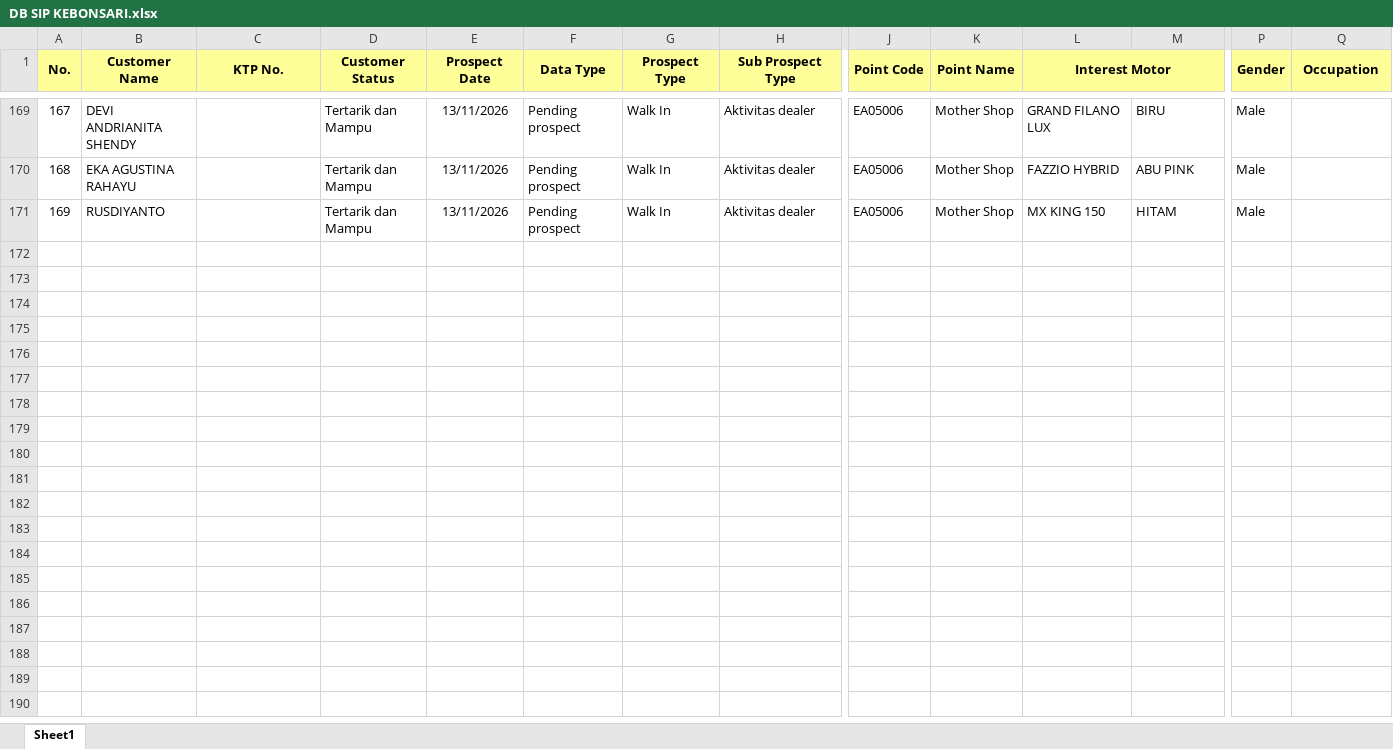
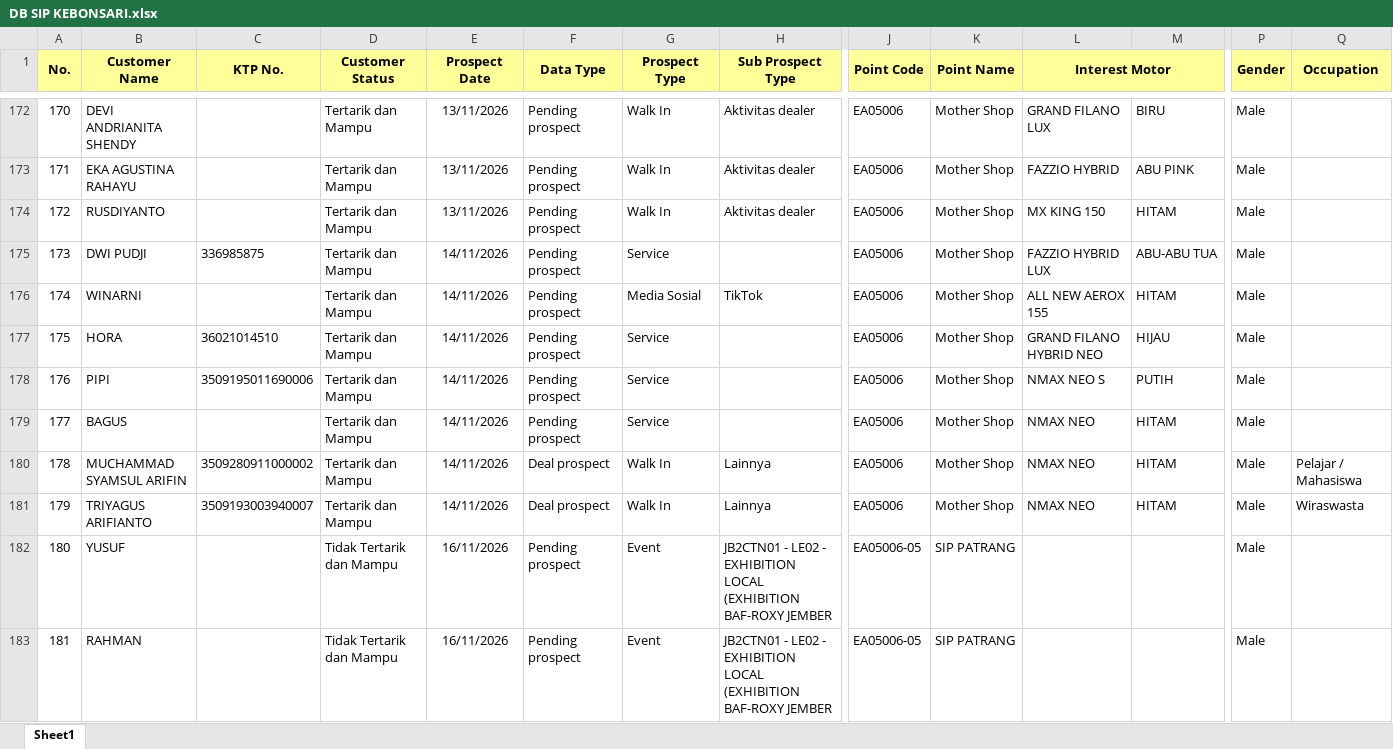
Before and after one commit to egi-jember/bushido-dashboard, an Excel workbook: bushido_raw/database_files/DB SIP KEBONSARI.xlsx, sheet Sheet1, drawn as a sheet; only a part is shown, gaps mark what is left out; values as stored, in another font and other column widths than the file's, no borders; rows hold the shown columns only; the diff covers the shown part only; the diff names each change by its address in the sheet, - before the commit and + after, or states it on an @@ line.

Commit message:
upload database_files/DB SIP KEBONSARI.xlsx

```diff
--- a/bushido_raw/database_files/DB SIP KEBONSARI.xlsx (sheet Sheet1)
+++ b/bushido_raw/database_files/DB SIP KEBONSARI.xlsx (sheet Sheet1)
@@ column A (No.) renumbered between rows 166 and 174 @@
+row 175: 173 | DWI PUDJI | 336985875 | Tertarik dan Mampu | 14/11/2026 | Pending prospect | Service |  | EA05006 | Mother Shop | FAZZIO HYBRID LUX | ABU-ABU TUA | Male
+row 176: 174 | WINARNI |  | Tertarik dan Mampu | 14/11/2026 | Pending prospect | Media Sosial | TikTok | EA05006 | Mother Shop | ALL NEW AEROX 155 | HITAM | Male
+row 177: 175 | HORA | 36021014510 | Tertarik dan Mampu | 14/11/2026 | Pending prospect | Service |  | EA05006 | Mother Shop | GRAND FILANO HYBRID NEO | HIJAU | Male
+row 178: 176 | PIPI | 3509195011690006 | Tertarik dan Mampu | 14/11/2026 | Pending prospect | Service |  | EA05006 | Mother Shop | NMAX NEO S | PUTIH | Male
+row 179: 177 | BAGUS |  | Tertarik dan Mampu | 14/11/2026 | Pending prospect | Service |  | EA05006 | Mother Shop | NMAX NEO | HITAM | Male
+row 180: 178 | MUCHAMMAD SYAMSUL ARIFIN | 3509280911000002 | Tertarik dan Mampu | 14/11/2026 | Deal prospect | Walk In | Lainnya | EA05006 | Mother Shop | NMAX NEO | HITAM | Male | Pelajar / Mahasiswa
+row 181: 179 | TRIYAGUS ARIFIANTO | 3509193003940007 | Tertarik dan Mampu | 14/11/2026 | Deal prospect | Walk In | Lainnya | EA05006 | Mother Shop | NMAX NEO | HITAM | Male | Wiraswasta
+row 182: 180 | YUSUF |  | Tidak Tertarik dan Mampu | 16/11/2026 | Pending prospect | Event | JB2CTN01 - LE02 - EXHIBITION LOCAL (EXHIBITION BAF-ROXY JEMBER | EA05006-05 | SIP PATRANG |  |  | Male
+row 183: 181 | RAHMAN |  | Tidak Tertarik dan Mampu | 16/11/2026 | Pending prospect | Event | JB2CTN01 - LE02 - EXHIBITION LOCAL (EXHIBITION BAF-ROXY JEMBER | EA05006-05 | SIP PATRANG |  |  | Male
```
Also changed, not shown: 66 added rows and 1 edited cell elsewhere in this sheet.
